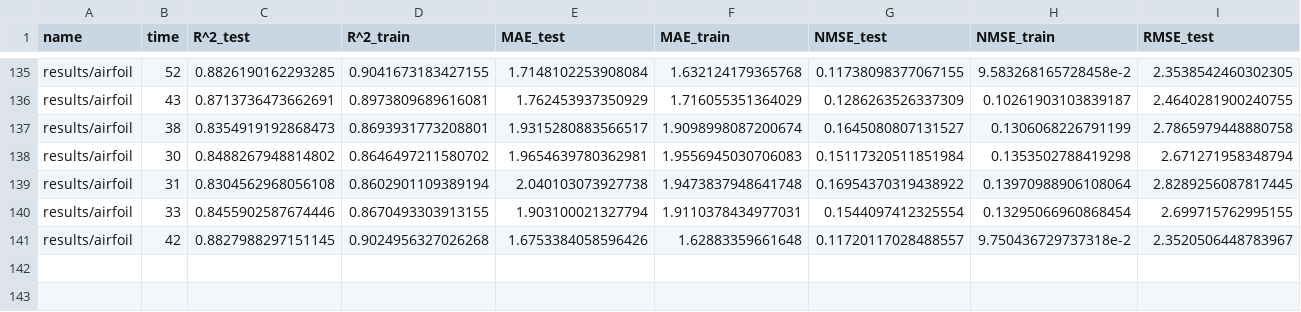
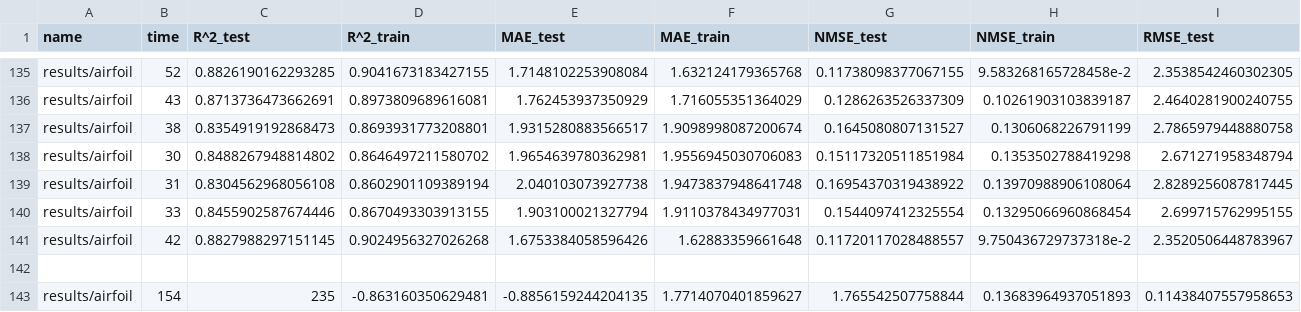
Before and after one commit to folivetti/ITEA, a CSV file: results/airfoil/stats.csv, drawn as a sheet; only a part is shown, gaps mark what is left out; rows hold the shown columns only; the diff names each change by its address in the sheet, - before the commit and + after, or states it on an @@ line.

```diff
--- a/results/airfoil/stats.csv
+++ b/results/airfoil/stats.csv
+row 142: (empty)
+row 143: results/airfoil | 154 | 235 | -0.863160350629481 | -0.8856159244204135 | 1.7714070401859627 | 1.765542507758844 | 0.13683964937051893 | 0.11438407557958653
```
Also changed, not shown: results/airfoil/exprs.csv, 6 other files.
